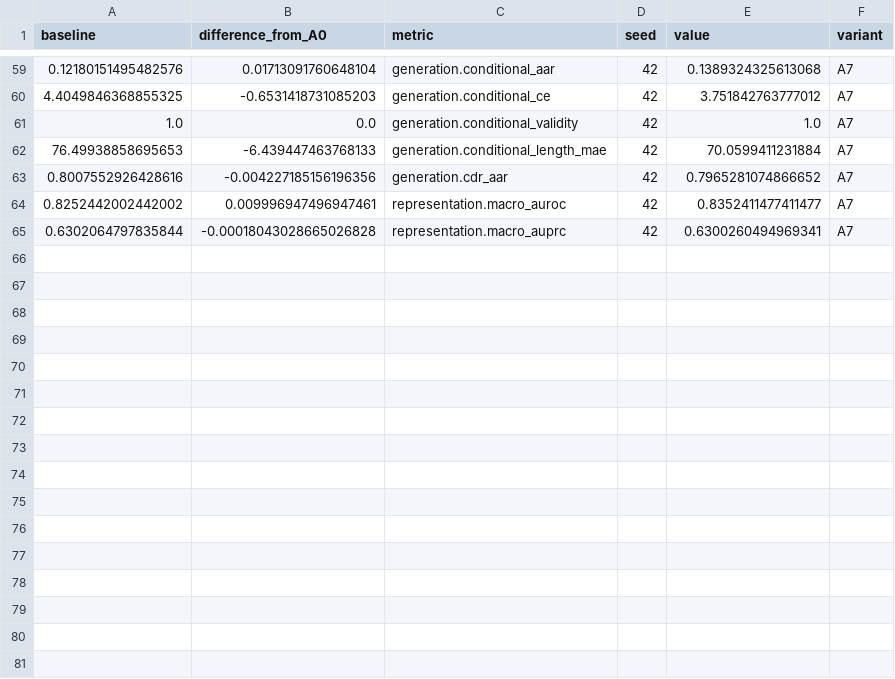
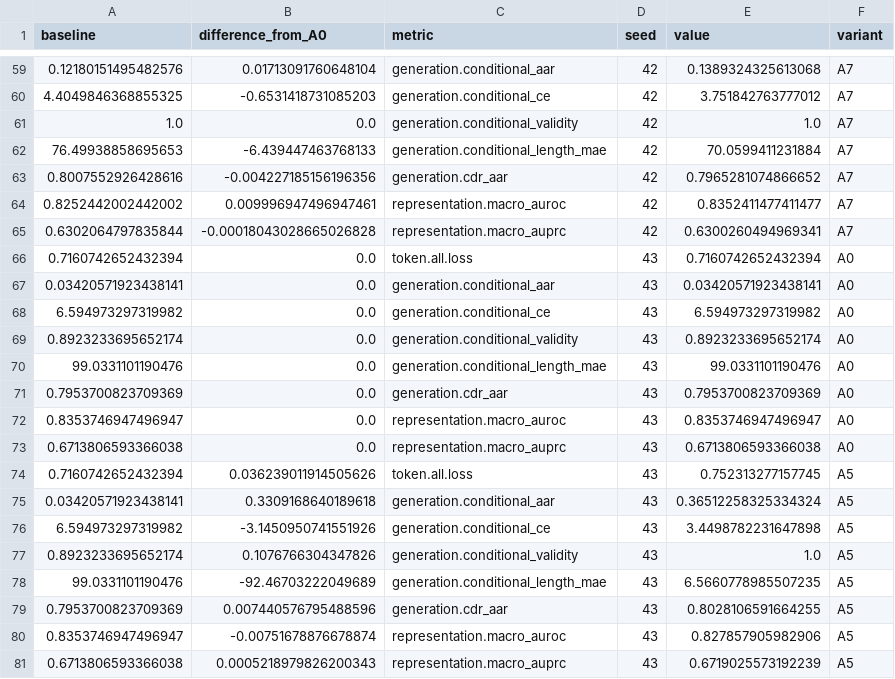
Before and after one commit to waitma/dllm_test, a CSV file: docs/arch70m_results/seed43_validation/paired_vs_A0.csv, drawn as a sheet; only a part is shown, gaps mark what is left out; the diff names each change by its address in the sheet, - before the commit and + after, or states it on an @@ line.

```diff
--- a/docs/arch70m_results/seed43_validation/paired_vs_A0.csv
+++ b/docs/arch70m_results/seed43_validation/paired_vs_A0.csv
+row 66: 0.7160742652432394 | 0.0 | token.all.loss | 43 | 0.7160742652432394 | A0
+row 67: 0.03420571923438141 | 0.0 | generation.conditional_aar | 43 | 0.03420571923438141 | A0
+row 68: 6.594973297319982 | 0.0 | generation.conditional_ce | 43 | 6.594973297319982 | A0
+row 69: 0.8923233695652174 | 0.0 | generation.conditional_validity | 43 | 0.8923233695652174 | A0
+row 70: 99.0331101190476 | 0.0 | generation.conditional_length_mae | 43 | 99.0331101190476 | A0
+row 71: 0.7953700823709369 | 0.0 | generation.cdr_aar | 43 | 0.7953700823709369 | A0
+row 72: 0.8353746947496947 | 0.0 | representation.macro_auroc | 43 | 0.8353746947496947 | A0
+row 73: 0.6713806593366038 | 0.0 | representation.macro_auprc | 43 | 0.6713806593366038 | A0
+row 74: 0.7160742652432394 | 0.036239011914505626 | token.all.loss | 43 | 0.752313277157745 | A5
+row 75: 0.03420571923438141 | 0.3309168640189618 | generation.conditional_aar | 43 | 0.36512258325334324 | A5
+row 76: 6.594973297319982 | -3.1450950741551926 | generation.conditional_ce | 43 | 3.4498782231647898 | A5
+row 77: 0.8923233695652174 | 0.1076766304347826 | generation.conditional_validity | 43 | 1.0 | A5
+row 78: 99.0331101190476 | -92.46703222049689 | generation.conditional_length_mae | 43 | 6.5660778985507235 | A5
+row 79: 0.7953700823709369 | 0.007440576795488596 | generation.cdr_aar | 43 | 0.8028106591664255 | A5
+row 80: 0.8353746947496947 | -0.00751678876678874 | representation.macro_auroc | 43 | 0.827857905982906 | A5
+row 81: 0.6713806593366038 | 0.0005218979826200343 | representation.macro_auprc | 43 | 0.6719025573192239 | A5
```
Also changed, not shown: docs/arch70m_results/seed43_validation/summary.csv, 7 other files.
